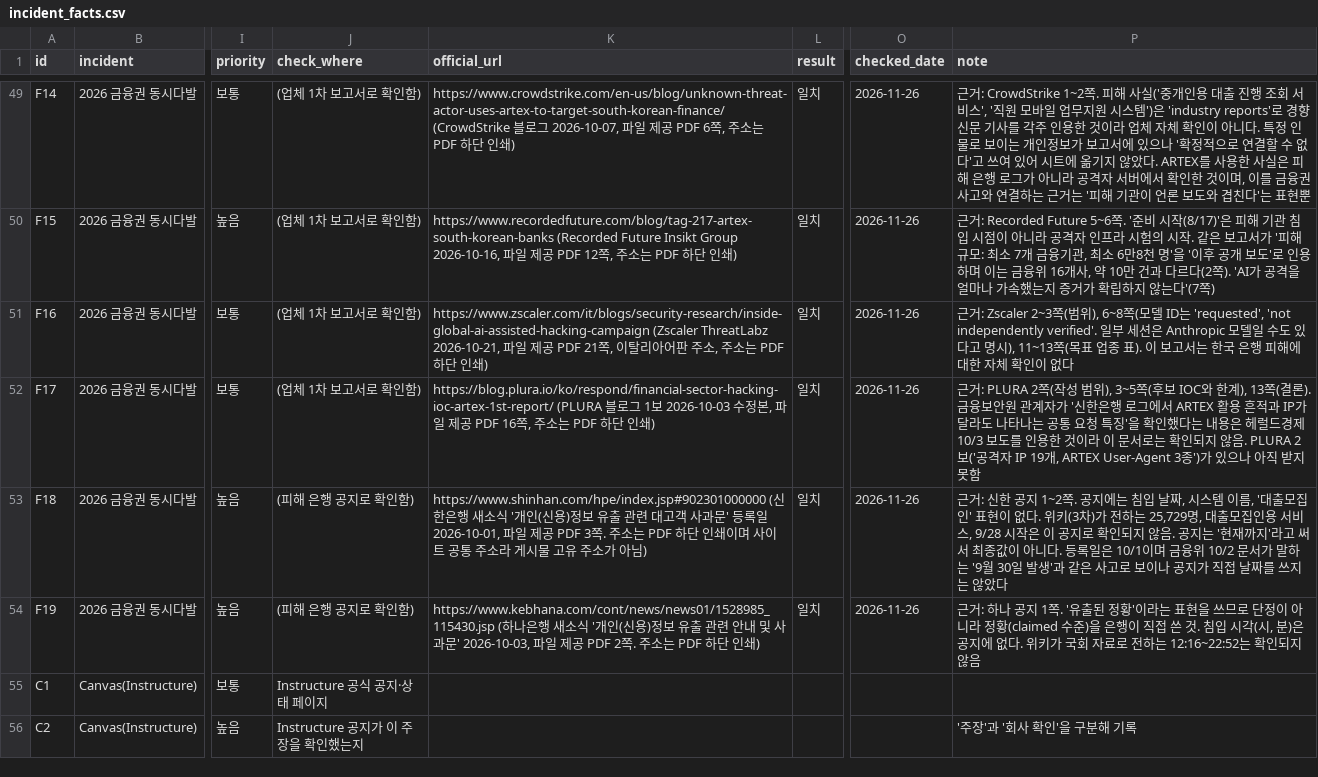
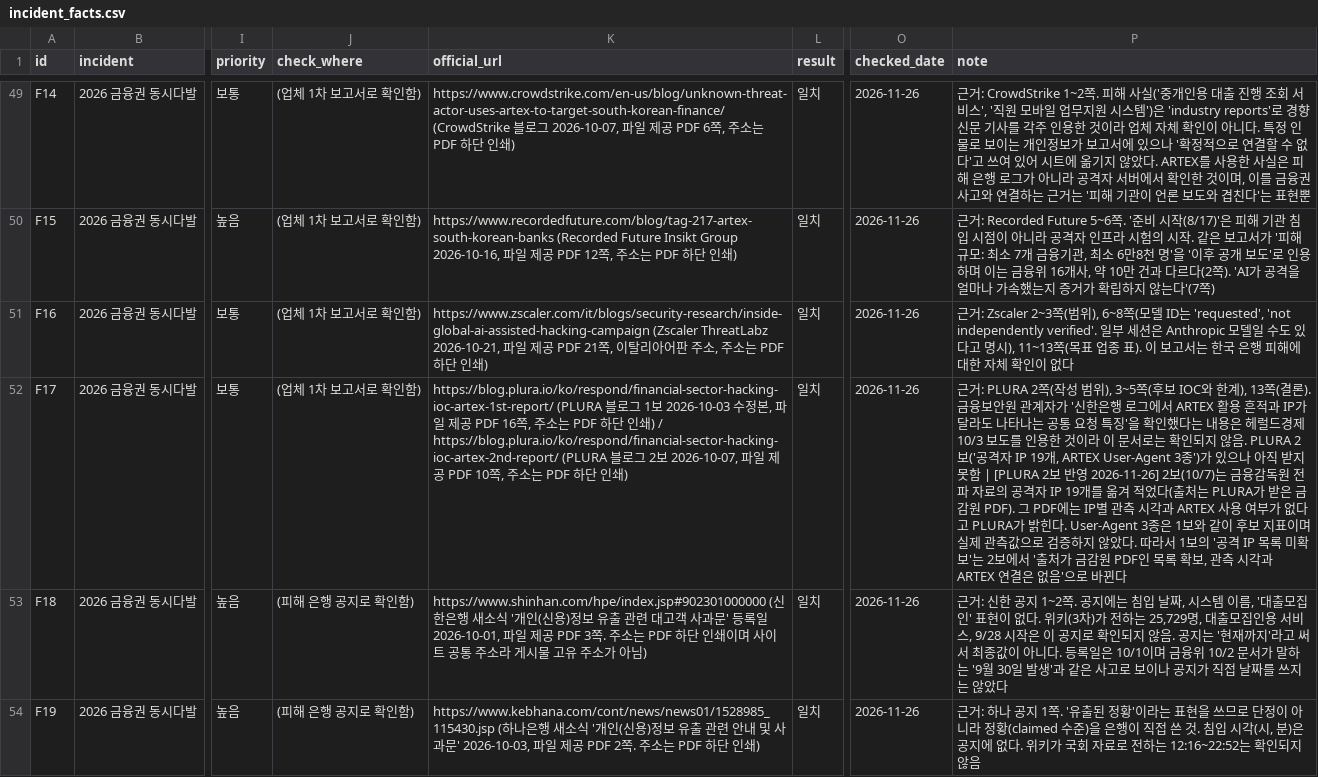
Before and after one commit to KU-CS-HTG/HTG_KnowledgeGraph_Project, a CSV file: security_kg/fact_check/incident_facts.csv, drawn as a sheet; only a part is shown, gaps mark what is left out; the shorter side is filled out with more unchanged rows; the diff covers the shown part only; the diff names each change by its address in the sheet, - before the commit and + after, or states it on an @@ line.

```diff
--- a/security_kg/fact_check/incident_facts.csv
+++ b/security_kg/fact_check/incident_facts.csv
-K52 (official_url): …쇄)
+K52 (official_url): …쇄) / https://blog.plura.io/ko/respond/financial-sector-hacking-ioc-artex-2nd-report/ (PLURA 블로그 2보 2026-10-07, 파일 제공 PDF 10쪽, 주소는 PDF 하단 인쇄)
-P52 (note): …지 못함
+P52 (note): …지 못함 | [PLURA 2보 반영 2026-11-26] 2보(10/7)는 금융감독원 전파 자료의 공격자 IP 19개를 옮겨 적었다(출처는 PLURA가 받은 금감원 PDF). 그 PDF에는 IP별 관측 시각과 ARTEX 사용 여부가 없다고 PLURA가 밝힌다. User-Agent 3종은 1보와 같이 후보 지표이며 실제 관측값으로 검증하지 않았다. 따라서 1보의 '공격 IP 목록 미확보'는 2보에서 '출처가 금감원 PDF인 목록 확보, 관측 시각과 ARTEX 연결은 없음'으로 바뀐다
```
Also changed, not shown: 2 added rows and 7 edited cells elsewhere in this file, 1 other file.
